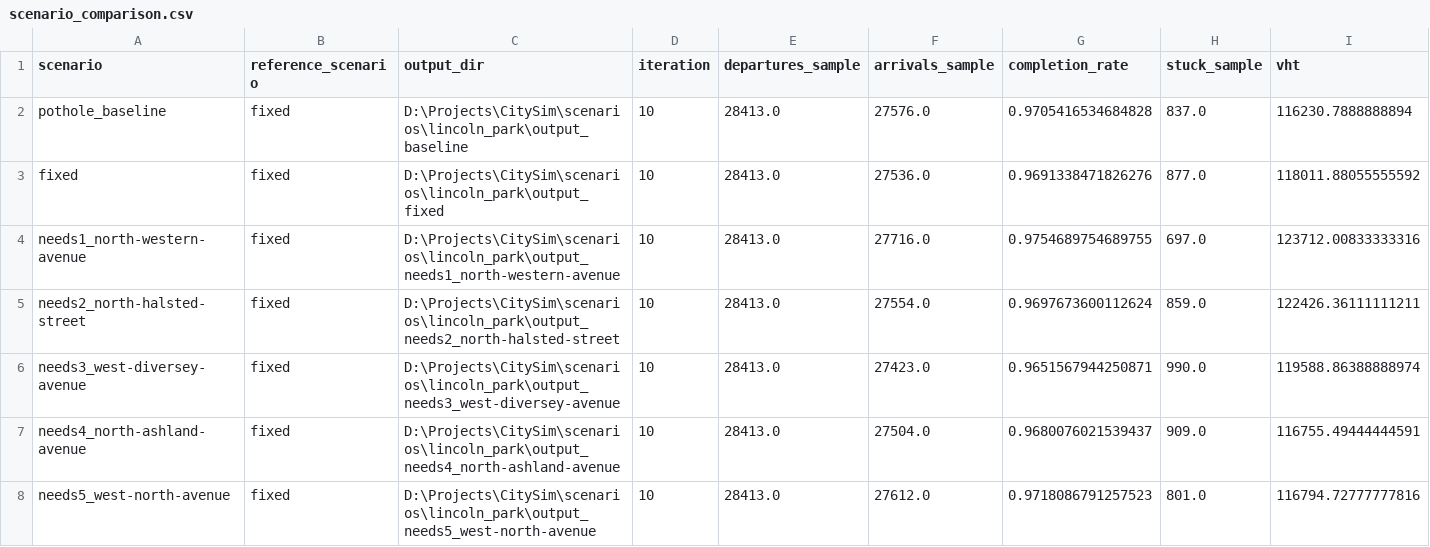
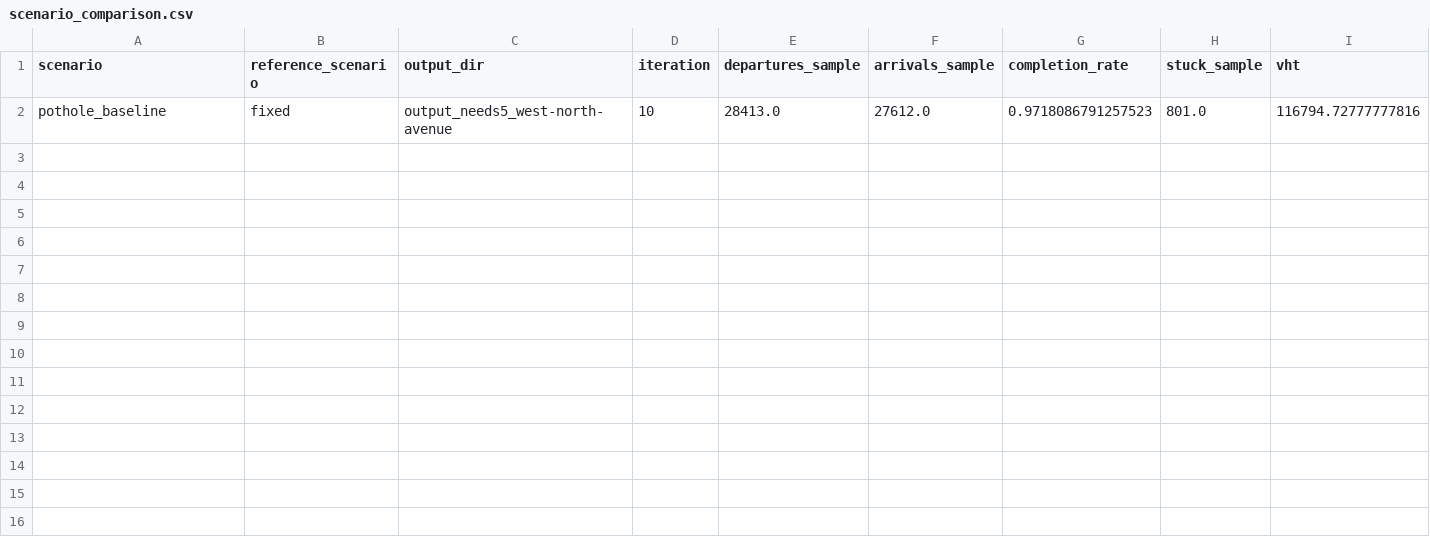
Before and after one commit to dheerajyer2418/citysim, a CSV file: public/lincoln-park/data/scenario_comparison.csv, drawn as a sheet; only a part is shown; removed rows and columns are numbered as before the commit, all else as after; rows hold the shown columns only; the diff names each change by its address in the sheet, - before the commit and + after, or states it on an @@ line.

```diff
--- a/public/lincoln-park/data/scenario_comparison.csv
+++ b/public/lincoln-park/data/scenario_comparison.csv
-row 2: pothole_baseline | fixed | D:\Projects\CitySim\scenarios\lincoln_park\output_baseline | 10 | 28413.0 | 27576.0 | 0.9705416534684828 | 837.0 | 116230.7888888894
-row 3: fixed | fixed | D:\Projects\CitySim\scenarios\lincoln_park\output_fixed | 10 | 28413.0 | 27536.0 | 0.9691338471826276 | 877.0 | 118011.88055555592
-row 4: needs1_north-western-avenue | fixed | D:\Projects\CitySim\scenarios\lincoln_park\output_needs1_north-western-avenue | 10 | 28413.0 | 27716.0 | 0.9754689754689755 | 697.0 | 123712.00833333316
-row 5: needs2_north-halsted-street | fixed | D:\Projects\CitySim\scenarios\lincoln_park\output_needs2_north-halsted-street | 10 | 28413.0 | 27554.0 | 0.9697673600112624 | 859.0 | 122426.36111111211
-row 6: needs3_west-diversey-avenue | fixed | D:\Projects\CitySim\scenarios\lincoln_park\output_needs3_west-diversey-avenue | 10 | 28413.0 | 27423.0 | 0.9651567944250871 | 990.0 | 119588.86388888974
-row 7: needs4_north-ashland-avenue | fixed | D:\Projects\CitySim\scenarios\lincoln_park\output_needs4_north-ashland-avenue | 10 | 28413.0 | 27504.0 | 0.9680076021539437 | 909.0 | 116755.49444444591
-A2 (scenario): needs5_west-north-avenue
+A2 (scenario): pothole_baseline
-C2 (output_dir): D:\Projects\CitySim\scenarios\lincoln_park\output_needs5_west-north-avenue
+C2 (output_dir): output_needs5_west-north-avenue
```
Also changed, not shown: public/data/scenario_comparison.csv, public/humboldt-park/data/scenario_comparison.csv, 45 other files.
